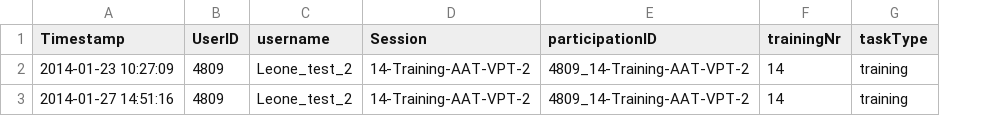
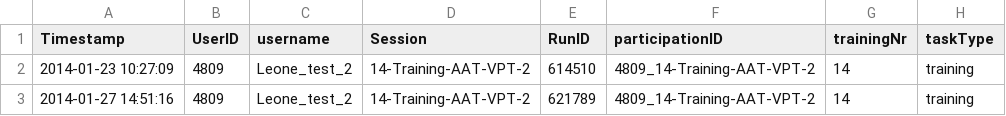
Before and after one commit to tpronk/sandra, a CSV file: framework_demos/interim/jasmin1_data.metadata.csv, drawn as a sheet; only a part is shown; the diff names each change by its address in the sheet, - before the commit and + after, or states it on an @@ line.

```diff
--- a/framework_demos/interim/jasmin1_data.metadata.csv
+++ b/framework_demos/interim/jasmin1_data.metadata.csv
+column E (RunID), rows 2-3: 614510 | 621789
```
Also changed, not shown: framework_demos/interim/jasmin2_data.screen.csv, framework_demos/interim/jasmin2_data.slideshow.csv, 19 other files.
